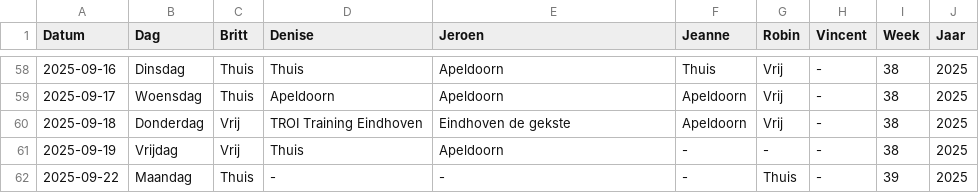
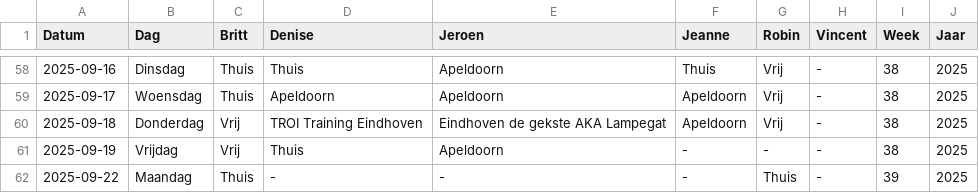
Before and after one commit to Britttvg/planning-tool, a CSV file: src/data/data_planning_dev.csv, drawn as a sheet; only a part is shown, gaps mark what is left out.

Commit message:
Update CSV src/data/data_planning_dev.csv, time 2025-09-01 16:45:23.222947

```diff
--- a/src/data/data_planning_dev.csv
+++ b/src/data/data_planning_dev.csv
@@ -59,3 +59,3 @@ Datum,Dag,Britt,Denise,Jeroen,Jeanne,Robin,Vincent,Week,Jaar
 2025-09-17,Woensdag,Thuis,Apeldoorn,Apeldoorn,Apeldoorn,Vrij,-,38,2025
-2025-09-18,Donderdag,Vrij,TROI Training Eindhoven,Eindhoven de gekste,Apeldoorn,Vrij,-,38,2025
+2025-09-18,Donderdag,Vrij,TROI Training Eindhoven,Eindhoven de gekste AKA Lampegat,Apeldoorn,Vrij,-,38,2025
 2025-09-19,Vrijdag,Vrij,Thuis,Apeldoorn,-,-,-,38,2025
```
